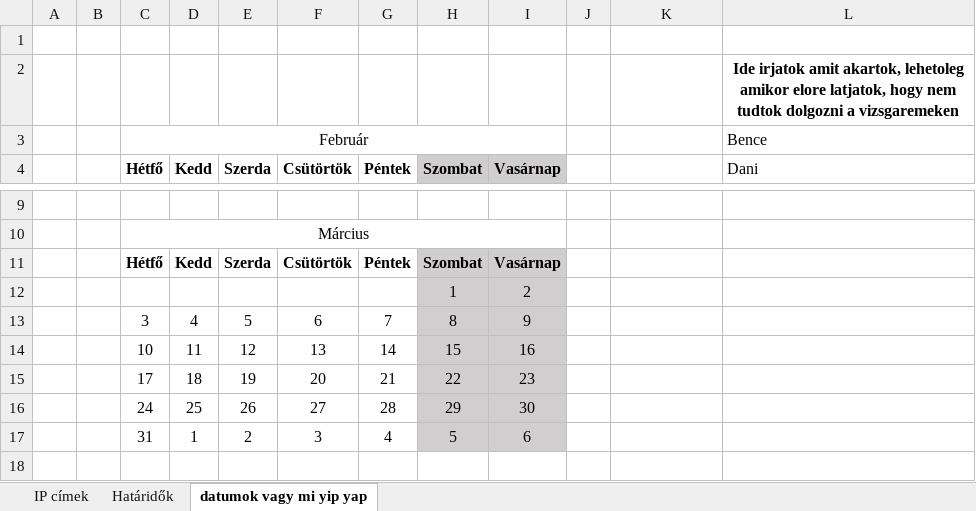
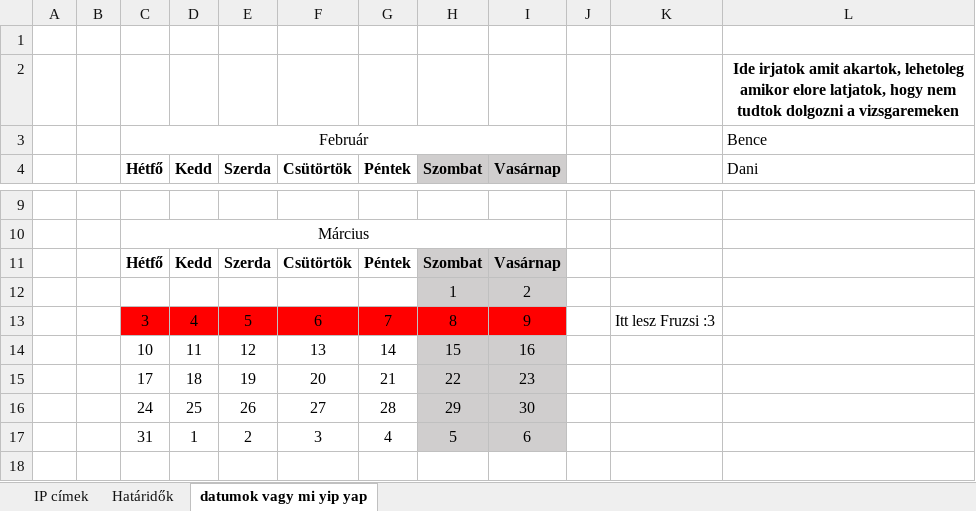
Before and after one commit to Leonidassz/Vizsgaremek-D-K-B, an Excel workbook: vak vezet vilagtalant.xlsx, sheet datumok vagy mi yip yap, drawn as a sheet; only a part is shown, gaps mark what is left out; values as stored, in another font and other column widths than the file's, no borders; the diff names each change by its address in the sheet, - before the commit and + after, or states it on an @@ line.

Commit message:
excel
bencus mikor nem lesz :3

```diff
--- a/vak vezet vilagtalant.xlsx (sheet datumok vagy mi yip yap)
+++ b/vak vezet vilagtalant.xlsx (sheet datumok vagy mi yip yap)
-C13:G13 fill: none
+C13:G13 fill: #FF0000
-H13:I13 fill: #D0CECE
+H13:I13 fill: #FF0000
-K13: (empty)
+K13: Itt lesz Fruzsi :3
```
